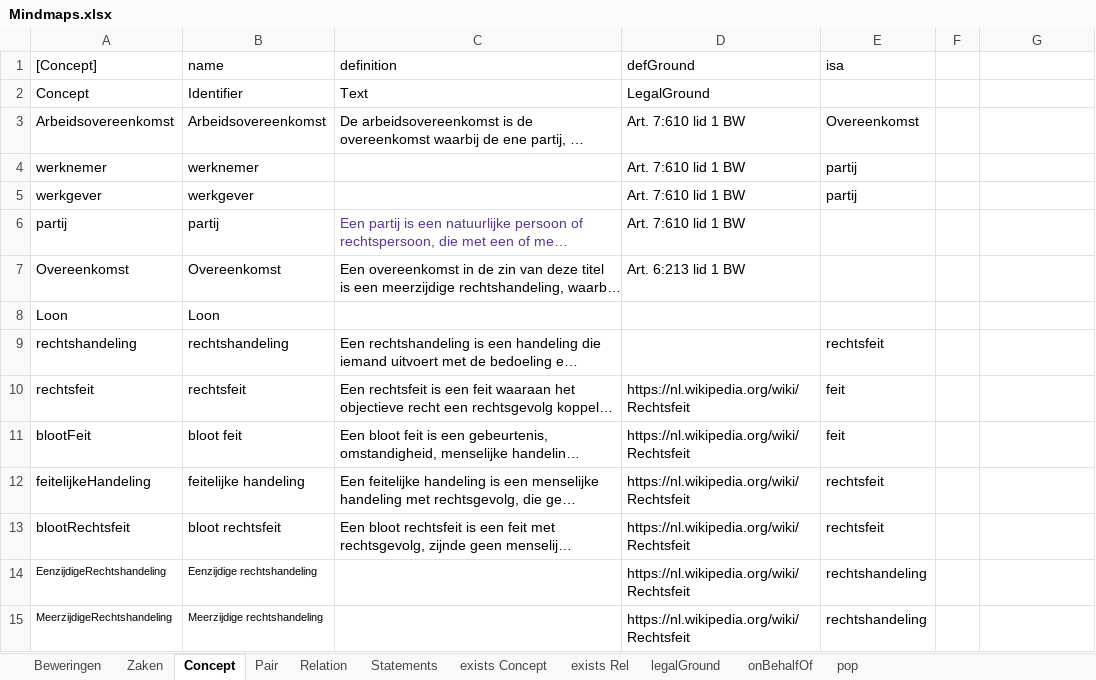
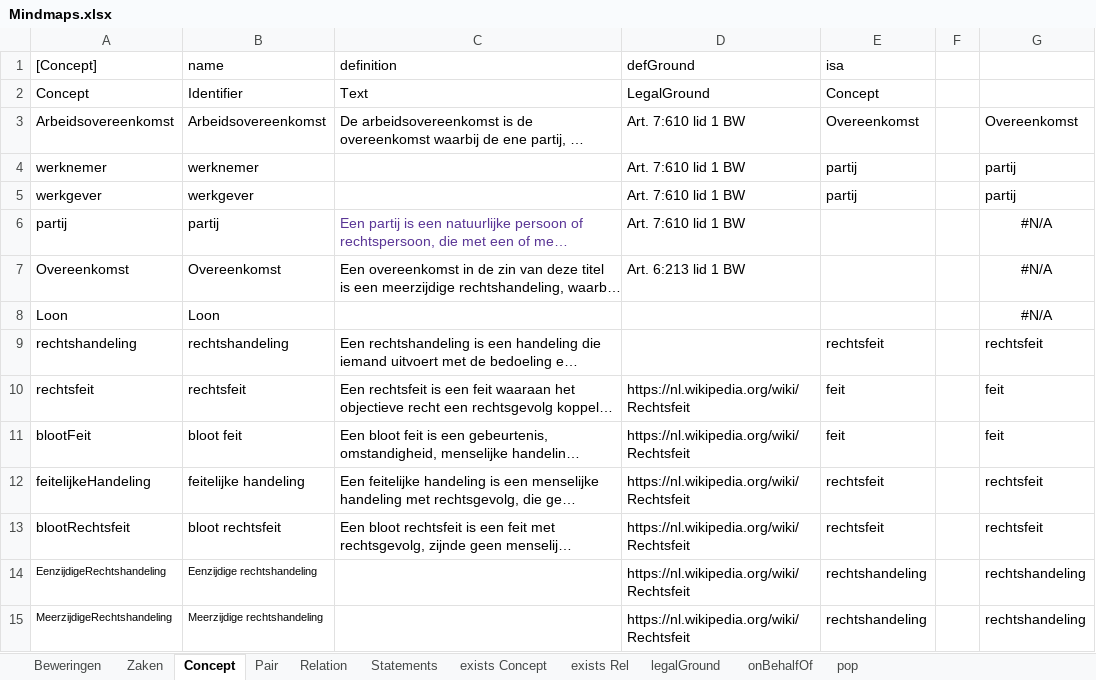
Before and after one commit to AmpersandTarski/ampersand-models, an Excel workbook: MirrorMe/Mindmaps.xlsx, sheet Concept, drawn as a sheet; only a part is shown; long unchanged cells end in …; values as stored, in another font and other column widths than the file's, no borders; the diff covers the shown part only; the diff names each change by its address in the sheet, - before the commit and + after, or states it on an @@ line.

```diff
--- a/MirrorMe/Mindmaps.xlsx (sheet Concept)
+++ b/MirrorMe/Mindmaps.xlsx (sheet Concept)
-E2 (isa): (empty)
+E2 (isa): Concept
-G3: (empty)
+G3: Overeenkomst
-G4:G5: (empty)
+G4:G5: partij
-G6:G8: (empty)
+G6:G8: #N/A
-G9: (empty)
+G9: rechtsfeit
-G10:G11: (empty)
+G10:G11: feit
-G12:G13: (empty)
+G12:G13: rechtsfeit
-G14:G15: (empty)
+G14:G15: rechtshandeling
```
Also changed, not shown: 1 added row and 45 edited cells elsewhere in this sheet, 2 other files.
